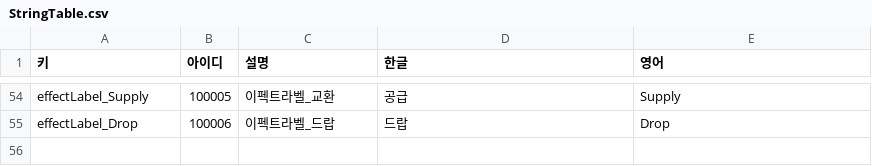
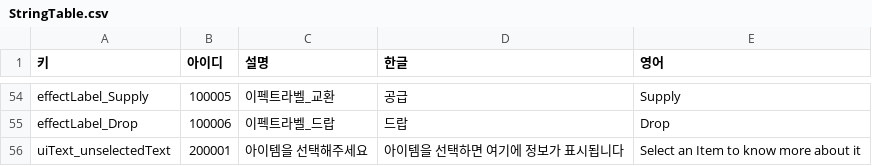
Before and after one commit to illwsion/MergeIsland, a CSV file: Assets/Resources/StringTable.csv, drawn as a sheet; only a part is shown, gaps mark what is left out; the diff names each change by its address in the sheet, - before the commit and + after, or states it on an @@ line.

```diff
--- a/Assets/Resources/StringTable.csv
+++ b/Assets/Resources/StringTable.csv
+row 56: uiText_unselectedText | 200001 | 아이템을 선택해주세요 | 아이템을 선택하면 여기에 정보가 표시됩니다 | Select an Item to know more about it
```
Also changed, not shown: Assets/Resources/DropTable.csv, Assets/Resources/ItemTable.csv, 7 other files.
